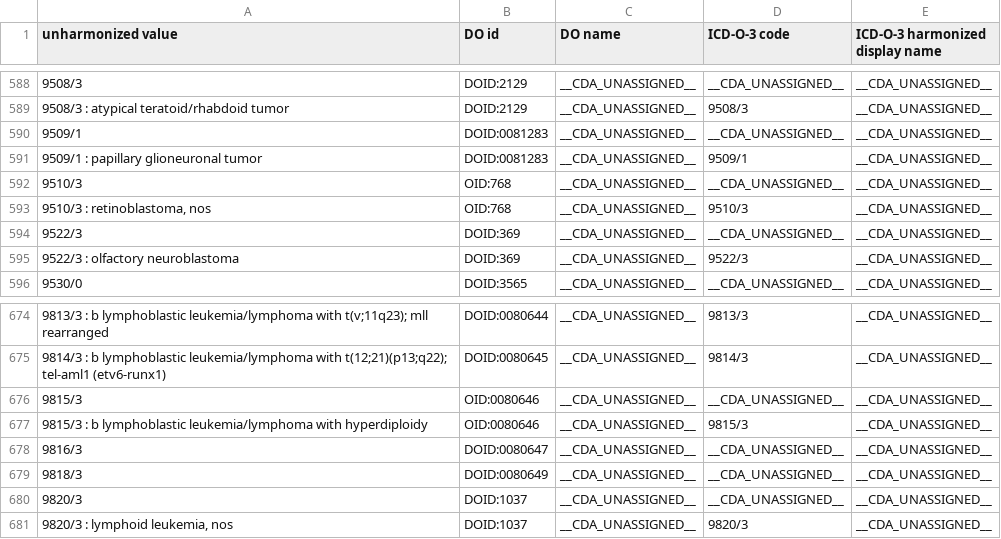
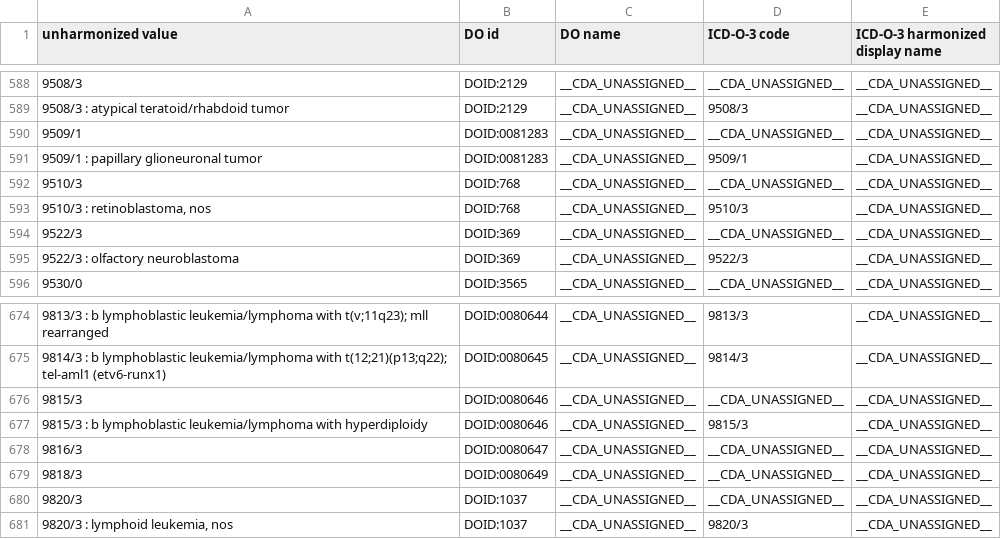
Before and after one commit to CancerDataAggregator/harmonization_reference, a TSV file: value_maps_by_concept/disease.tsv, drawn as a sheet; only a part is shown, gaps mark what is left out.

Commit message:
Fixing term typos

```diff
--- a/value_maps_by_concept/disease.tsv
+++ b/value_maps_by_concept/disease.tsv
@@ -591,4 +591,4 @@ unharmonized value	DO id	DO name	ICD-O-3 code	ICD-O-3 harmonized display name
 9509/1 : papillary glioneuronal tumor	DOID:0081283	__CDA_UNASSIGNED__	9509/1	__CDA_UNASSIGNED__
-9510/3	OID:768	__CDA_UNASSIGNED__	__CDA_UNASSIGNED__	__CDA_UNASSIGNED__
-9510/3 : retinoblastoma, nos	OID:768	__CDA_UNASSIGNED__	9510/3	__CDA_UNASSIGNED__
+9510/3	DOID:768	__CDA_UNASSIGNED__	__CDA_UNASSIGNED__	__CDA_UNASSIGNED__
+9510/3 : retinoblastoma, nos	DOID:768	__CDA_UNASSIGNED__	9510/3	__CDA_UNASSIGNED__
 9522/3	DOID:369	__CDA_UNASSIGNED__	__CDA_UNASSIGNED__	__CDA_UNASSIGNED__
@@ -675,4 +675,4 @@ unharmonized value	DO id	DO name	ICD-O-3 code	ICD-O-3 harmonized display name
 9814/3 : b lymphoblastic leukemia/lymphoma with t(12;21)(p13;q22); tel-aml1 (etv6-runx1)	DOID:0080645	__CDA_UNASSIGNED__	9814/3	__CDA_UNASSIGNED__
-9815/3	OID:0080646	__CDA_UNASSIGNED__	__CDA_UNASSIGNED__	__CDA_UNASSIGNED__
-9815/3 : b lymphoblastic leukemia/lymphoma with hyperdiploidy	OID:0080646	__CDA_UNASSIGNED__	9815/3	__CDA_UNASSIGNED__
+9815/3	DOID:0080646	__CDA_UNASSIGNED__	__CDA_UNASSIGNED__	__CDA_UNASSIGNED__
+9815/3 : b lymphoblastic leukemia/lymphoma with hyperdiploidy	DOID:0080646	__CDA_UNASSIGNED__	9815/3	__CDA_UNASSIGNED__
 9816/3	DOID:0080647	__CDA_UNASSIGNED__	__CDA_UNASSIGNED__	__CDA_UNASSIGNED__
```
